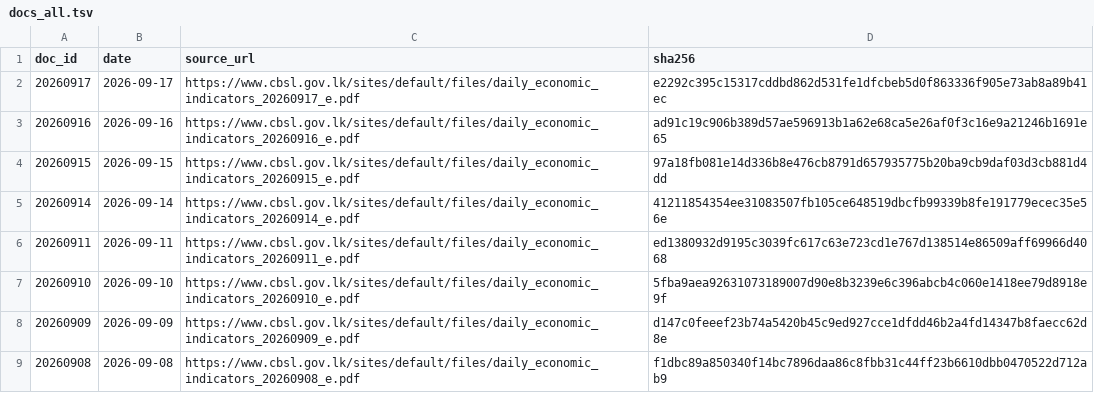
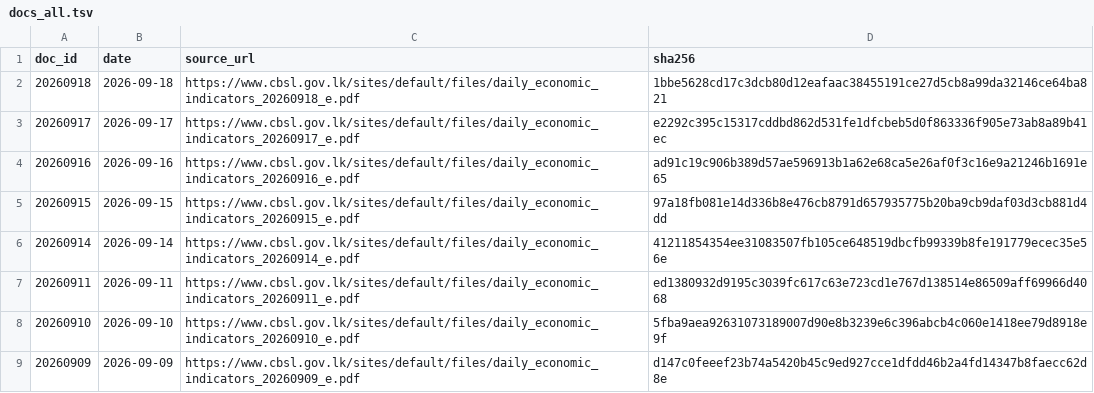
Before and after one commit to zr101/srilanka-data, a TSV file: data/cbsl_daily/docs_all.tsv, drawn as a sheet; only a part is shown; the shorter side is filled out with more unchanged rows.

```diff
--- a/data/cbsl_daily/docs_all.tsv
+++ b/data/cbsl_daily/docs_all.tsv
@@ -1,2 +1,3 @@
 doc_id	date	source_url	sha256
+20260918	2026-09-18	https://www.cbsl.gov.lk/sites/default/files/daily_economic_indicators_20260918_e.pdf	1bbe5628cd17c3dcb80d12eafaac38455191ce27d5cb8a99da32146ce64ba821
 20260917	2026-09-17	https://www.cbsl.gov.lk/sites/default/files/daily_economic_indicators_20260917_e.pdf	e2292c395c15317cddbd862d531fe1dfcbeb5d0f863336f905e73ab8a89b41ec
```
Also changed, not shown: data/cbsl_daily/docs_last100.tsv, 5 other files.
